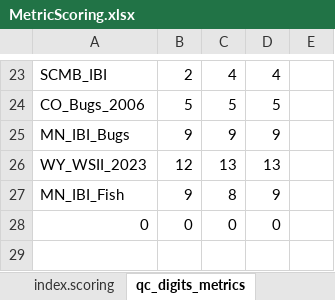
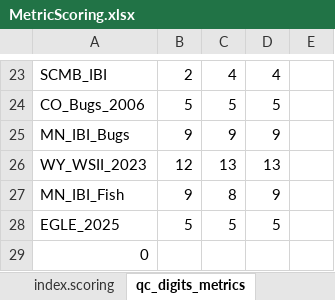
Before and after one commit to leppott/BioMonTools, an Excel workbook: inst/extdata/MetricScoring.xlsx, sheet qc_digits_metrics, drawn as a sheet; only a part is shown, gaps mark what is left out; values as stored, in another font and other column widths than the file's, no borders; conditional formats not drawn; addresses are those after the commit; the diff names each change by its address in the sheet, - before the commit and + after, or states it on an @@ line.

Commit message:
v1.2.4.9003
* refactor: Update MetricScoring.xlsx for EGLE_2025 (MI)

```diff
--- a/inst/extdata/MetricScoring.xlsx (sheet qc_digits_metrics)
+++ b/inst/extdata/MetricScoring.xlsx (sheet qc_digits_metrics)
+row 28: EGLE_2025 | 5 | 5 | 5
-B29: 0
+B29: (empty)
-C29: 0
+C29: (empty)
-D29: 0
+D29: (empty)
```
Also changed, not shown: sheet metric.scoring, sheet index.scoring, sheet NOTES, 8 other files.
